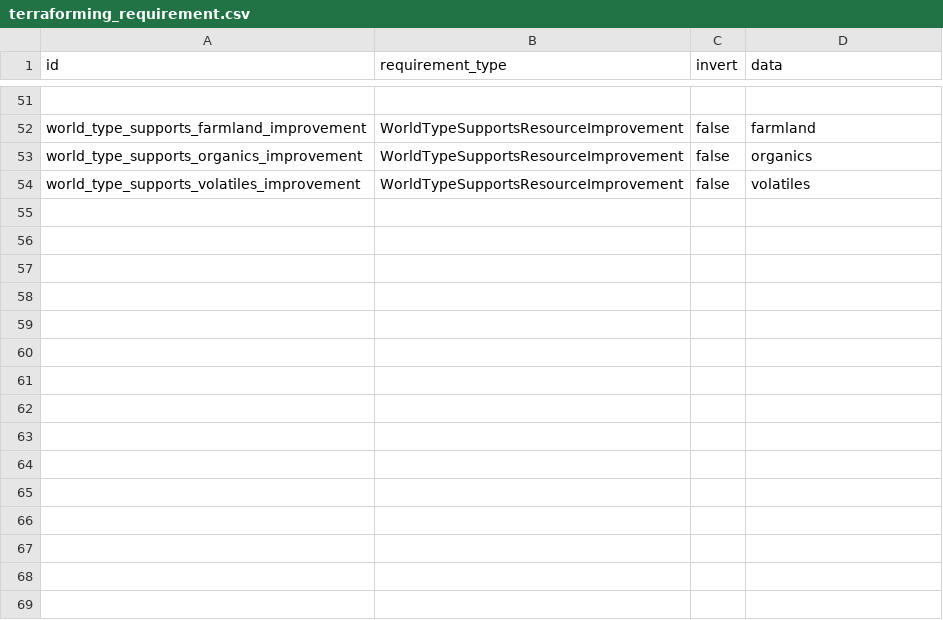
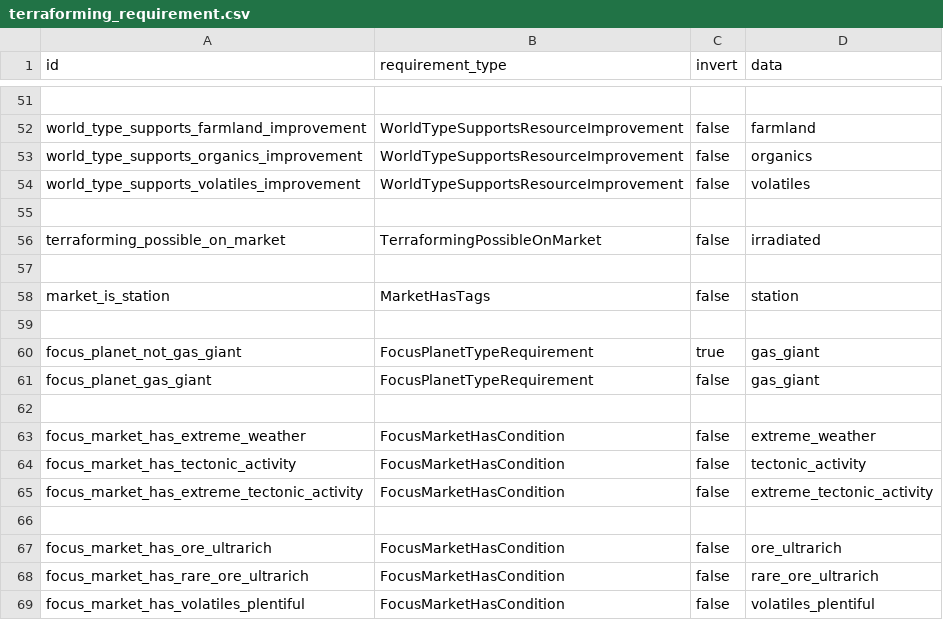
Before and after one commit to boggledstarsector/TASC, a CSV file: data/campaign/terraforming/terraforming_requirement.csv, drawn as a sheet; only a part is shown, gaps mark what is left out.

```diff
--- a/data/campaign/terraforming/terraforming_requirement.csv
+++ b/data/campaign/terraforming/terraforming_requirement.csv
@@ -54 +54,16 @@ world_type_supports_organics_improvement,WorldTypeSupportsResourceImprovement,fa
 world_type_supports_volatiles_improvement,WorldTypeSupportsResourceImprovement,false,"volatiles"
+
+terraforming_possible_on_market,TerraformingPossibleOnMarket,false,"irradiated"
+
+market_is_station,MarketHasTags,false,"station"
+
+focus_planet_not_gas_giant,FocusPlanetTypeRequirement,true,"gas_giant"
+focus_planet_gas_giant,FocusPlanetTypeRequirement,false,"gas_giant"
+
+focus_market_has_extreme_weather,FocusMarketHasCondition,false,"extreme_weather"
+focus_market_has_tectonic_activity,FocusMarketHasCondition,false,"tectonic_activity"
+focus_market_has_extreme_tectonic_activity,FocusMarketHasCondition,false,"extreme_tectonic_activity"
+
+focus_market_has_ore_ultrarich,FocusMarketHasCondition,false,"ore_ultrarich"
+focus_market_has_rare_ore_ultrarich,FocusMarketHasCondition,false,"rare_ore_ultrarich"
+focus_market_has_volatiles_plentiful,FocusMarketHasCondition,false,"volatiles_plentiful"
```
Also changed, not shown: data/campaign/terraforming/terraforming_requirements.csv, 7 other files.
